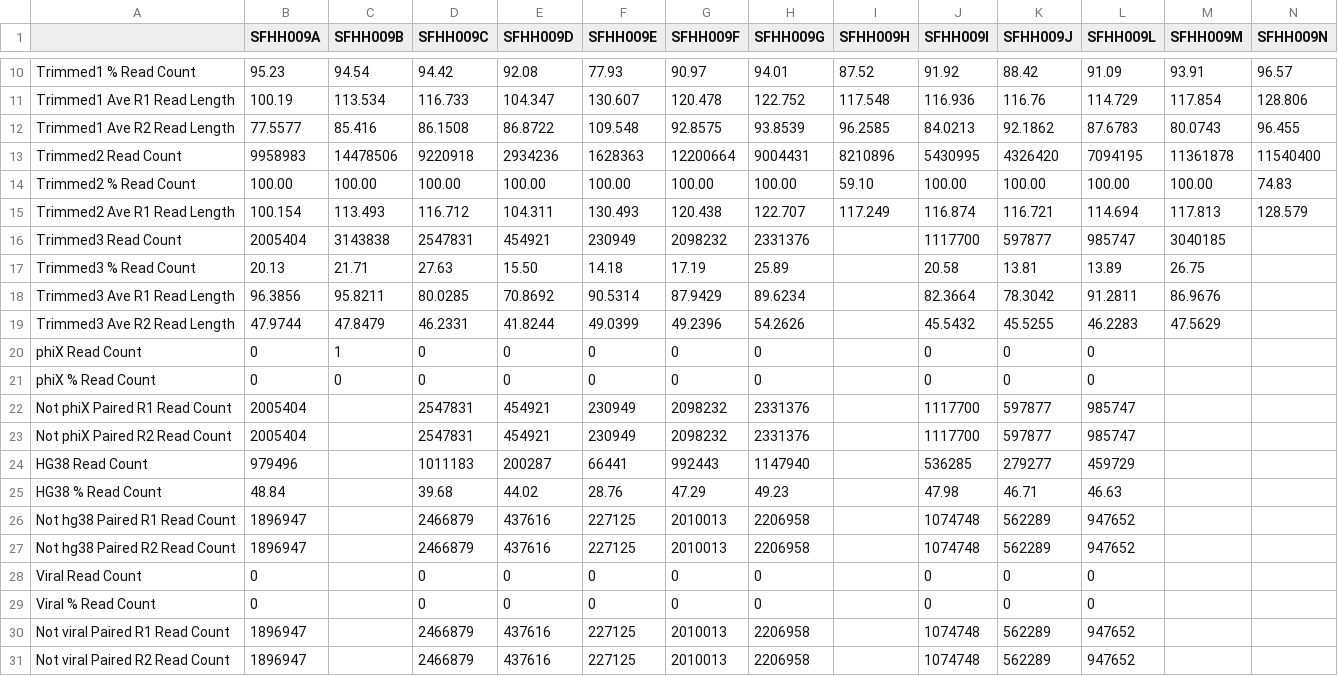
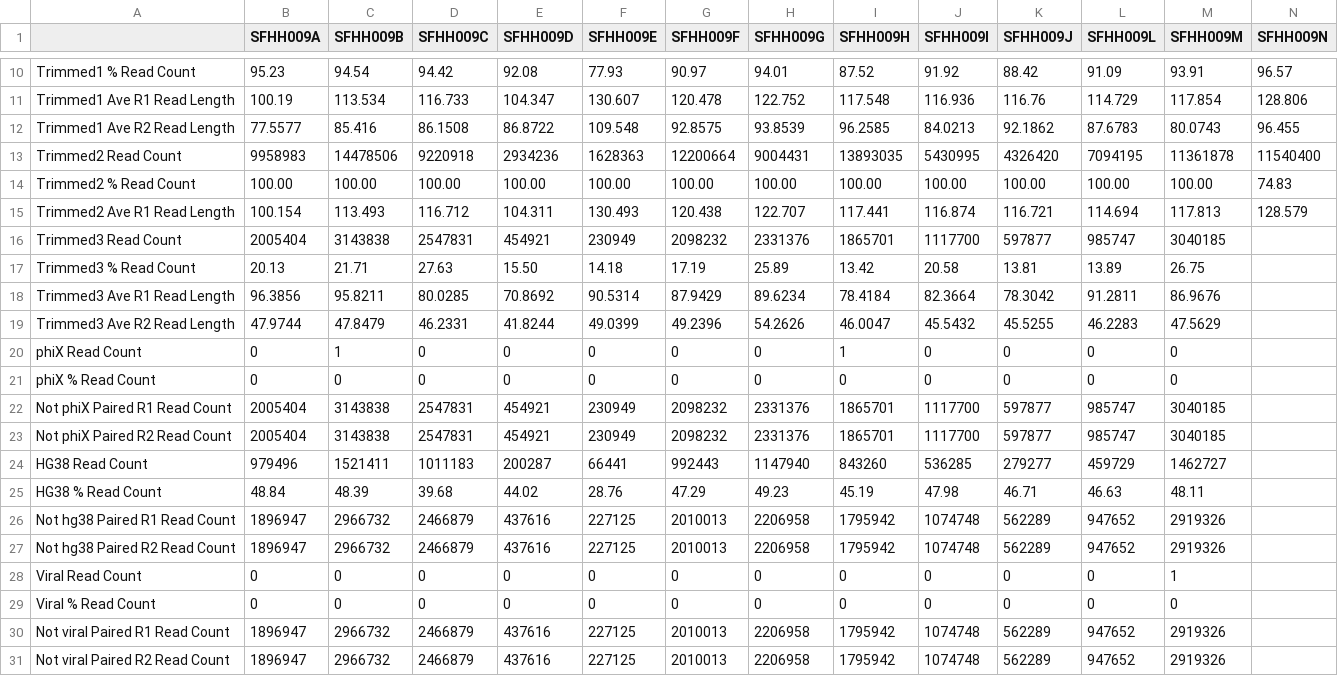
Before and after one commit to ucsffrancislab/genomics, a CSV file: data/20211208-EV/20211208-preprocessing/report.csv, drawn as a sheet; only a part is shown, gaps mark what is left out.

Commit message:
More data to report

```diff
--- a/data/20211208-EV/20211208-preprocessing/report.csv
+++ b/data/20211208-EV/20211208-preprocessing/report.csv
@@ -12,20 +12,20 @@ Trimmed1 Ave R1 Read Length,100.19,113.534,116.733,104.347,130.607,120.478,122.7
 Trimmed1 Ave R2 Read Length,77.5577,85.416,86.1508,86.8722,109.548,92.8575,93.8539,96.2585,84.0213,92.1862,87.6783,80.0743,96.455
-Trimmed2 Read Count,9958983,14478506,9220918,2934236,1628363,12200664,9004431,8210896,5430995,4326420,7094195,11361878,11540400
-Trimmed2 % Read Count,100.00,100.00,100.00,100.00,100.00,100.00,100.00,59.10,100.00,100.00,100.00,100.00,74.83
-Trimmed2 Ave R1 Read Length,100.154,113.493,116.712,104.311,130.493,120.438,122.707,117.249,116.874,116.721,114.694,117.813,128.579
-Trimmed3 Read Count,2005404,3143838,2547831,454921,230949,2098232,2331376,,1117700,597877,985747,3040185,
-Trimmed3 % Read Count,20.13,21.71,27.63,15.50,14.18,17.19,25.89,,20.58,13.81,13.89,26.75,
-Trimmed3 Ave R1 Read Length,96.3856,95.8211,80.0285,70.8692,90.5314,87.9429,89.6234,,82.3664,78.3042,91.2811,86.9676,
-Trimmed3 Ave R2 Read Length,47.9744,47.8479,46.2331,41.8244,49.0399,49.2396,54.2626,,45.5432,45.5255,46.2283,47.5629,
-phiX Read Count,0,1,0,0,0,0,0,,0,0,0,,
-phiX % Read Count,0,0,0,0,0,0,0,,0,0,0,,
-Not phiX Paired R1 Read Count,2005404,,2547831,454921,230949,2098232,2331376,,1117700,597877,985747,,
-Not phiX Paired R2 Read Count,2005404,,2547831,454921,230949,2098232,2331376,,1117700,597877,985747,,
-HG38 Read Count,979496,,1011183,200287,66441,992443,1147940,,536285,279277,459729,,
-HG38 % Read Count,48.84,,39.68,44.02,28.76,47.29,49.23,,47.98,46.71,46.63,,
-Not hg38 Paired R1 Read Count,1896947,,2466879,437616,227125,2010013,2206958,,1074748,562289,947652,,
-Not hg38 Paired R2 Read Count,1896947,,2466879,437616,227125,2010013,2206958,,1074748,562289,947652,,
-Viral Read Count,0,,0,0,0,0,0,,0,0,0,,
-Viral % Read Count,0,,0,0,0,0,0,,0,0,0,,
-Not viral Paired R1 Read Count,1896947,,2466879,437616,227125,2010013,2206958,,1074748,562289,947652,,
-Not viral Paired R2 Read Count,1896947,,2466879,437616,227125,2010013,2206958,,1074748,562289,947652,,
+Trimmed2 Read Count,9958983,14478506,9220918,2934236,1628363,12200664,9004431,13893035,5430995,4326420,7094195,11361878,11540400
+Trimmed2 % Read Count,100.00,100.00,100.00,100.00,100.00,100.00,100.00,100.00,100.00,100.00,100.00,100.00,74.83
+Trimmed2 Ave R1 Read Length,100.154,113.493,116.712,104.311,130.493,120.438,122.707,117.441,116.874,116.721,114.694,117.813,128.579
+Trimmed3 Read Count,2005404,3143838,2547831,454921,230949,2098232,2331376,1865701,1117700,597877,985747,3040185,
+Trimmed3 % Read Count,20.13,21.71,27.63,15.50,14.18,17.19,25.89,13.42,20.58,13.81,13.89,26.75,
+Trimmed3 Ave R1 Read Length,96.3856,95.8211,80.0285,70.8692,90.5314,87.9429,89.6234,78.4184,82.3664,78.3042,91.2811,86.9676,
+Trimmed3 Ave R2 Read Length,47.9744,47.8479,46.2331,41.8244,49.0399,49.2396,54.2626,46.0047,45.5432,45.5255,46.2283,47.5629,
+phiX Read Count,0,1,0,0,0,0,0,1,0,0,0,0,
+phiX % Read Count,0,0,0,0,0,0,0,0,0,0,0,0,
+Not phiX Paired R1 Read Count,2005404,3143838,2547831,454921,230949,2098232,2331376,1865701,1117700,597877,985747,3040185,
+Not phiX Paired R2 Read Count,2005404,3143838,2547831,454921,230949,2098232,2331376,1865701,1117700,597877,985747,3040185,
+HG38 Read Count,979496,1521411,1011183,200287,66441,992443,1147940,843260,536285,279277,459729,1462727,
+HG38 % Read Count,48.84,48.39,39.68,44.02,28.76,47.29,49.23,45.19,47.98,46.71,46.63,48.11,
+Not hg38 Paired R1 Read Count,1896947,2966732,2466879,437616,227125,2010013,2206958,1795942,1074748,562289,947652,2919326,
+Not hg38 Paired R2 Read Count,1896947,2966732,2466879,437616,227125,2010013,2206958,1795942,1074748,562289,947652,2919326,
+Viral Read Count,0,0,0,0,0,0,0,0,0,0,0,1,
+Viral % Read Count,0,0,0,0,0,0,0,0,0,0,0,0,
+Not viral Paired R1 Read Count,1896947,2966732,2466879,437616,227125,2010013,2206958,1795942,1074748,562289,947652,2919326,
+Not viral Paired R2 Read Count,1896947,2966732,2466879,437616,227125,2010013,2206958,1795942,1074748,562289,947652,2919326,
```
Also changed, not shown: data/20211208-EV/20211208-preprocessing/noumi_report.csv, 4 other files.
